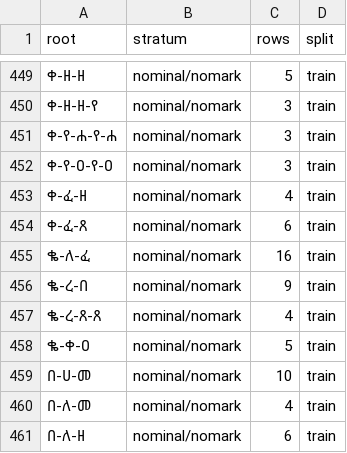
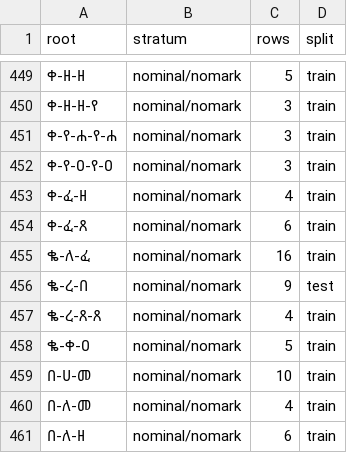
Before and after one commit to Esubaalew/geez-dataset, a TSV file: data/unified/book_root_splits.tsv, drawn as a sheet; only a part is shown, gaps mark what is left out.

Commit message:
Keep held-back rows in the same split as their root

```diff
--- a/data/unified/book_root_splits.tsv
+++ b/data/unified/book_root_splits.tsv
@@ -455,3 +455,3 @@ root	stratum	rows	split
 ቈ-ለ-ፈ	nominal/nomark	16	train
-ቈ-ረ-በ	nominal/nomark	9	train
+ቈ-ረ-በ	nominal/nomark	9	test
 ቈ-ረ-ጸ-ጸ	nominal/nomark	4	train
```
Also changed, not shown: 6 other files.
